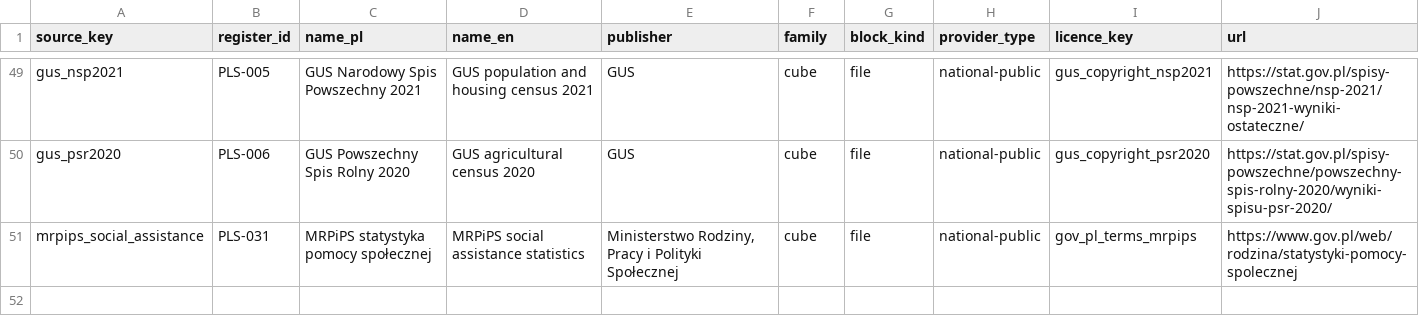
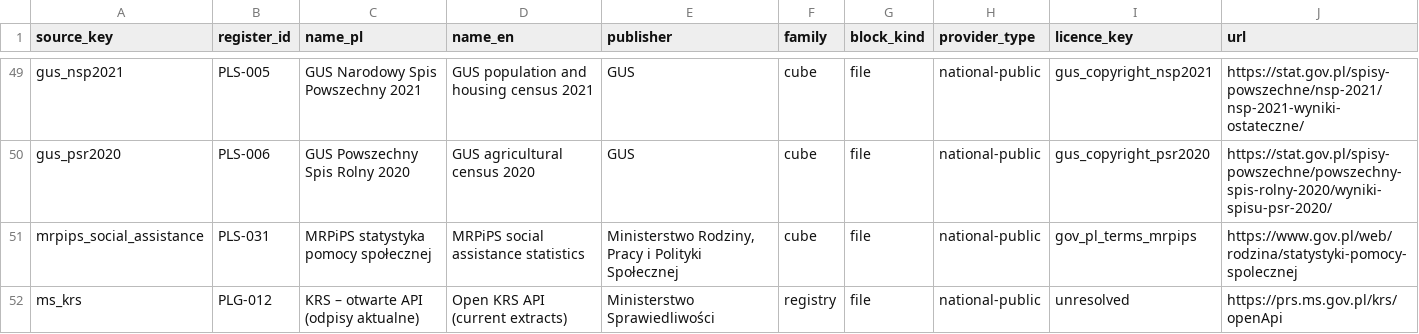
Before and after one commit to zohelo/zohelo-data, a CSV file: warehouse/seeds/source.csv, drawn as a sheet; only a part is shown, gaps mark what is left out; the diff names each change by its address in the sheet, - before the commit and + after, or states it on an @@ line.

```diff
--- a/warehouse/seeds/source.csv
+++ b/warehouse/seeds/source.csv
+row 52: ms_krs | PLG-012 | KRS – otwarte API (odpisy aktualne) | Open KRS API (current extracts) | Ministerstwo Sprawiedliwości | registry | file | national-public | unresolved | https://prs.ms.gov.pl/krs/openApi
```
Also changed, not shown: warehouse/seeds/unit_map.csv, 14 other files.
